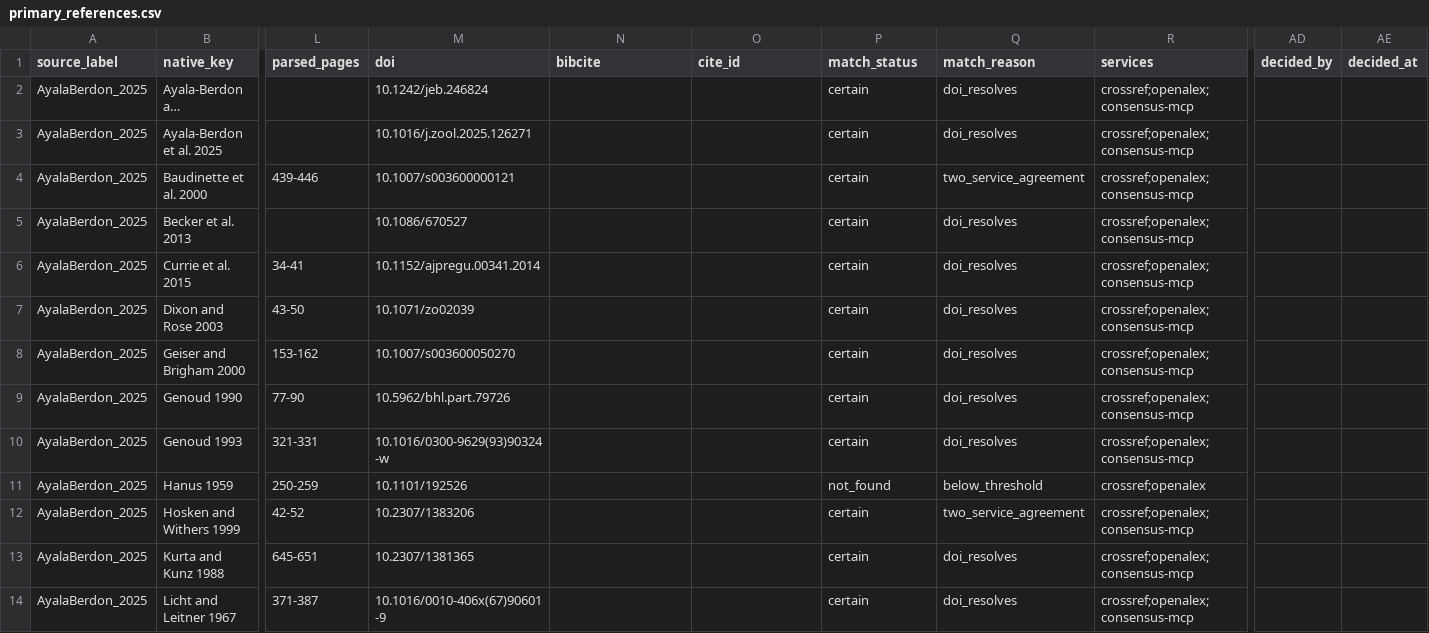
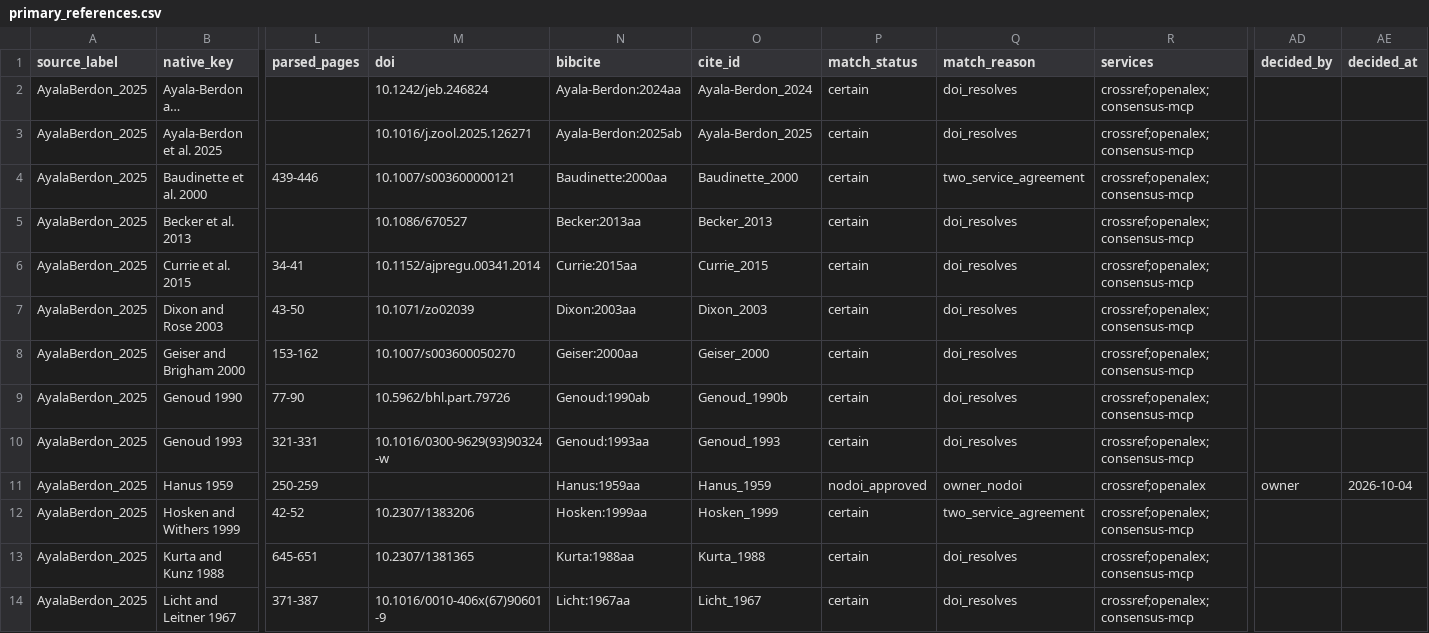
Before and after one commit to TaxonBodyMassML/TaxonBodyMass_DB, a CSV file: sources/databases/AyalaBerdon_2025/primary_references.csv, drawn as a sheet; only a part is shown, gaps mark what is left out; long unchanged cells end in …; the diff covers the shown part only; the diff names each change by its address in the sheet, - before the commit and + after, or states it on an @@ line.

Commit message:
Apply the owner's AyalaBerdon_2025 decisions, build the bib and append the Sheet rows (#71, #1)
--apply-queue: Hanus 1959 and Speakman & Thomas 2003 -> nodoi_approved.
--bib: 461 entries in Bib/TaxonBodyMass_PrimaryCitations.bib (RefManageR
parses all); AyalaBerdon_2025 has 20 rows with a bibcite (18 certain incl.
the remapped McNab 1989 -> McNab:1969aa, 2 DOI-less). The chapter
Speakman & Thomas 2003 is typed @article for want of an incollection type
(tooling follow-up, as the Master's-thesis case). --bib also rewrote the
Leahy_2025 and Wilman_etal_2014 primary_references.csv through the stale
Sheet snapshot; both restored to main's state. --sheet (dry run, then
real): 19 rows for the label, 18 appended to BM_primary_citations
(tab 448 -> 466 rows), snapshots updated.

```diff
--- a/sources/databases/AyalaBerdon_2025/primary_references.csv
+++ b/sources/databases/AyalaBerdon_2025/primary_references.csv
-N2 (bibcite): (empty)
+N2 (bibcite): Ayala-Berdon:2024aa
-O2 (cite_id): (empty)
+O2 (cite_id): Ayala-Berdon_2024
-N3 (bibcite): (empty)
+N3 (bibcite): Ayala-Berdon:2025ab
-O3 (cite_id): (empty)
+O3 (cite_id): Ayala-Berdon_2025
-N4 (bibcite): (empty)
+N4 (bibcite): Baudinette:2000aa
-O4 (cite_id): (empty)
+O4 (cite_id): Baudinette_2000
-N5 (bibcite): (empty)
+N5 (bibcite): Becker:2013aa
-O5 (cite_id): (empty)
+O5 (cite_id): Becker_2013
-N6 (bibcite): (empty)
+N6 (bibcite): Currie:2015aa
-O6 (cite_id): (empty)
+O6 (cite_id): Currie_2015
-N7 (bibcite): (empty)
+N7 (bibcite): Dixon:2003aa
-O7 (cite_id): (empty)
+O7 (cite_id): Dixon_2003
-N8 (bibcite): (empty)
+N8 (bibcite): Geiser:2000aa
-O8 (cite_id): (empty)
+O8 (cite_id): Geiser_2000
-N9 (bibcite): (empty)
+N9 (bibcite): Genoud:1990ab
-O9 (cite_id): (empty)
+O9 (cite_id): Genoud_1990b
-N10 (bibcite): (empty)
+N10 (bibcite): Genoud:1993aa
-O10 (cite_id): (empty)
+O10 (cite_id): Genoud_1993
-M11 (doi): 10.1101/192526
+M11 (doi): (empty)
-N11 (bibcite): (empty)
+N11 (bibcite): Hanus:1959aa
-O11 (cite_id): (empty)
+O11 (cite_id): Hanus_1959
-P11 (match_status): not_found
+P11 (match_status): nodoi_approved
-Q11 (match_reason): below_threshold
+Q11 (match_reason): owner_nodoi
-AD11 (decided_by): (empty)
+AD11 (decided_by): owner
-AE11 (decided_at): (empty)
+AE11 (decided_at): 2026-10-04
-N12 (bibcite): (empty)
+N12 (bibcite): Hosken:1999aa
-O12 (cite_id): (empty)
+O12 (cite_id): Hosken_1999
-N13 (bibcite): (empty)
+N13 (bibcite): Kurta:1988aa
-O13 (cite_id): (empty)
+O13 (cite_id): Kurta_1988
-N14 (bibcite): (empty)
+N14 (bibcite): Licht:1967aa
-O14 (cite_id): (empty)
+O14 (cite_id): Licht_1967
```
Also changed, not shown: 19 edited cells elsewhere in this file, 3 other files.
